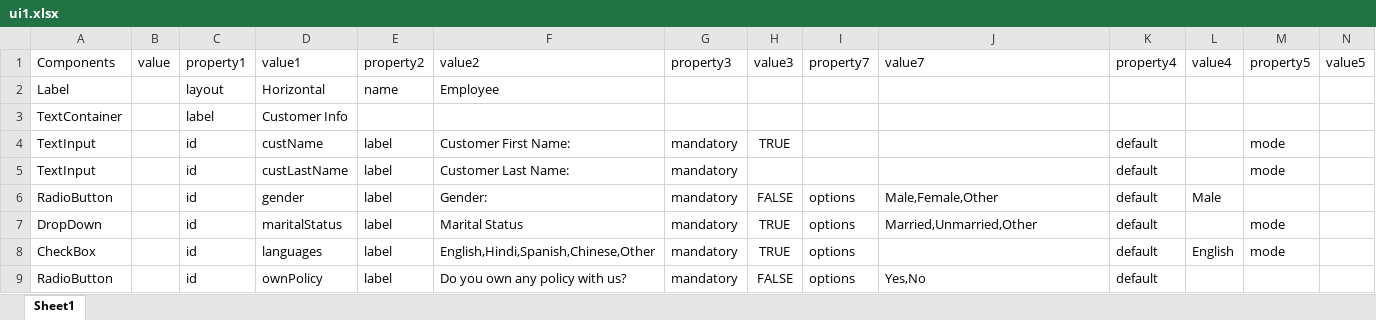
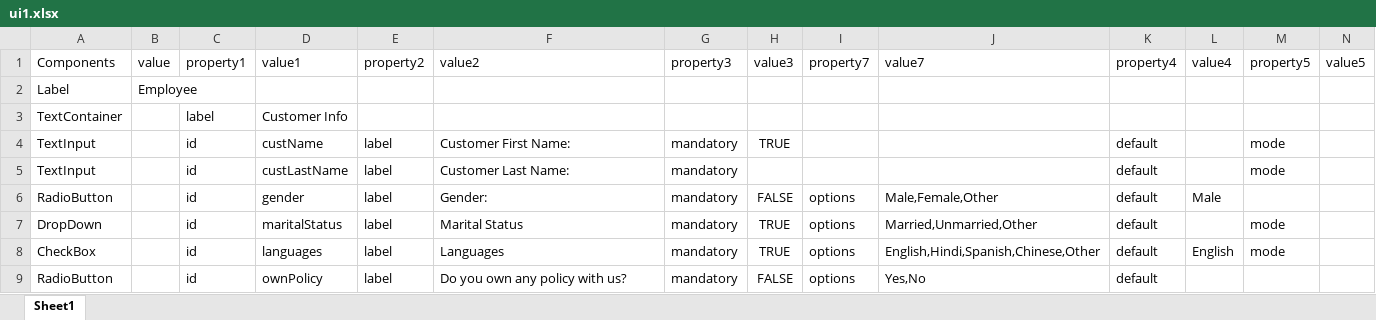
Before and after one commit to rax215/react-magneto-v1, an Excel workbook: ui1.xlsx, sheet Sheet1, drawn as a sheet; only a part is shown; values as stored, in another font and other column widths than the file's, no borders; removed rows and columns are numbered as before the commit, all else as after; rows hold the shown columns only; the diff names each change by its address in the sheet, - before the commit and + after, or states it on an @@ line.

```diff
--- a/ui1.xlsx (sheet Sheet1)
+++ b/ui1.xlsx (sheet Sheet1)
-row 2: Label |  | layout | Horizontal | name | Employee
+row 2: Label | Employee
-F8 (value2): English,Hindi,Spanish,Chinese,Other
+F8 (value2): Languages
-J8 (value7): (empty)
+J8 (value7): English,Hindi,Spanish,Chinese,Other
```
Also changed, not shown: ui.xlsx, 29 other files.
